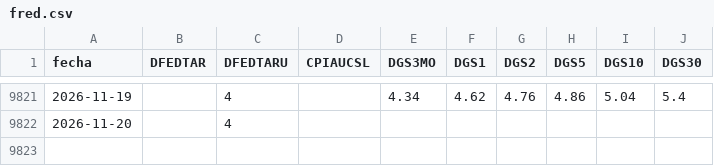
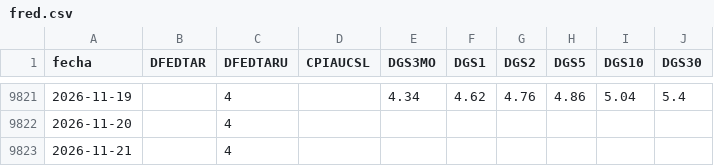
Before and after one commit to freddync/freddydash, a CSV file: datos/fred.csv, drawn as a sheet; only a part is shown, gaps mark what is left out; the diff names each change by its address in the sheet, - before the commit and + after, or states it on an @@ line.

```diff
--- a/datos/fred.csv
+++ b/datos/fred.csv
+row 9823: 2026-11-21 |  | 4
```
Also changed, not shown: 2 other files.
